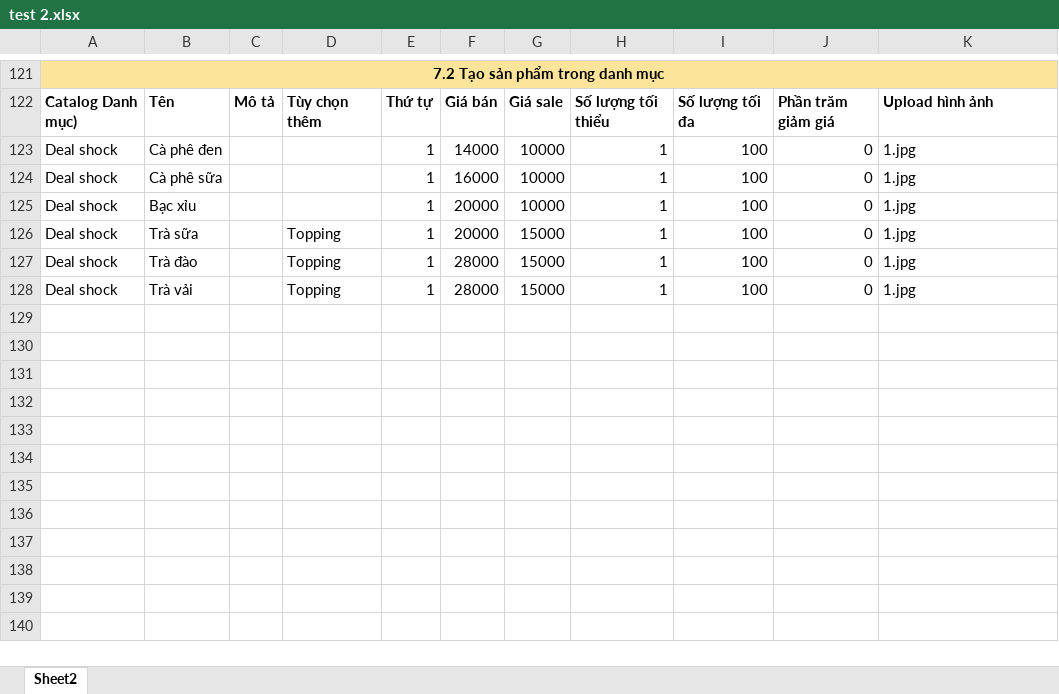
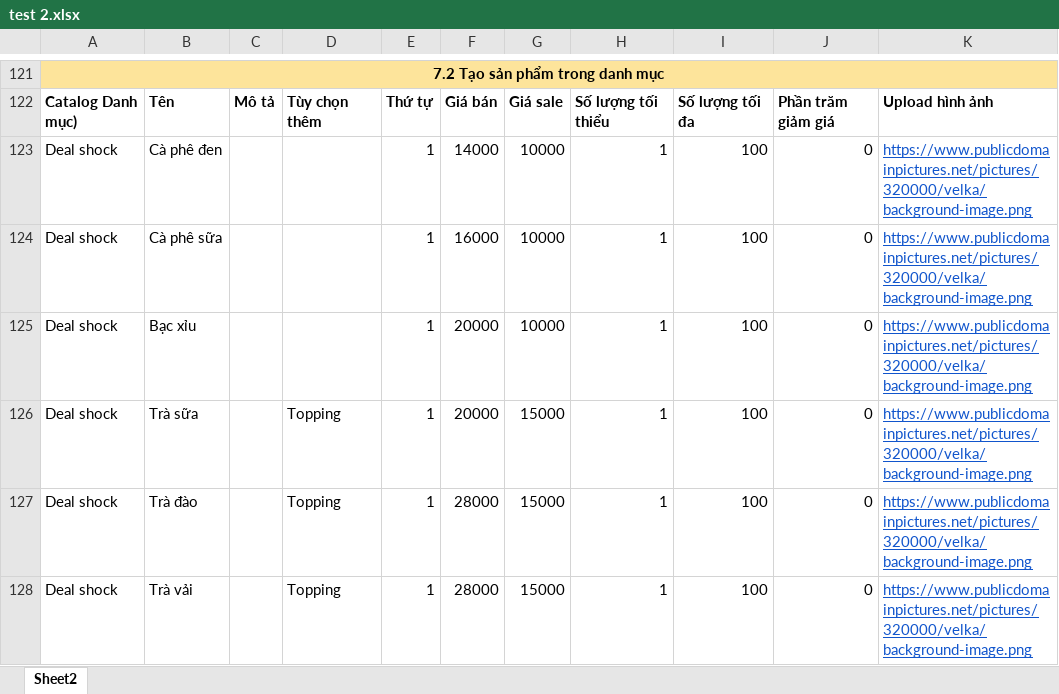
Before and after one commit to hoangdac4646/clone-merchant-katalon, an Excel workbook: Data Files/test 2.xlsx, sheet Sheet2, drawn as a sheet; only a part is shown, gaps mark what is left out; values as stored, in another font and other column widths than the file's, no borders; conditional formats not drawn; the diff names each change by its address in the sheet, - before the commit and + after, or states it on an @@ line.

```diff
--- a/Data Files/test 2.xlsx (sheet Sheet2)
+++ b/Data Files/test 2.xlsx (sheet Sheet2)
-K123:K128: 1.jpg
+K123:K128: https://www.publicdomainpictures.net/pictures/320000/velka/background-image.png
@@ K123:K128 underline: off → on, text colour: black → #1155CC @@
```
Also changed, not shown: 12 other files.
